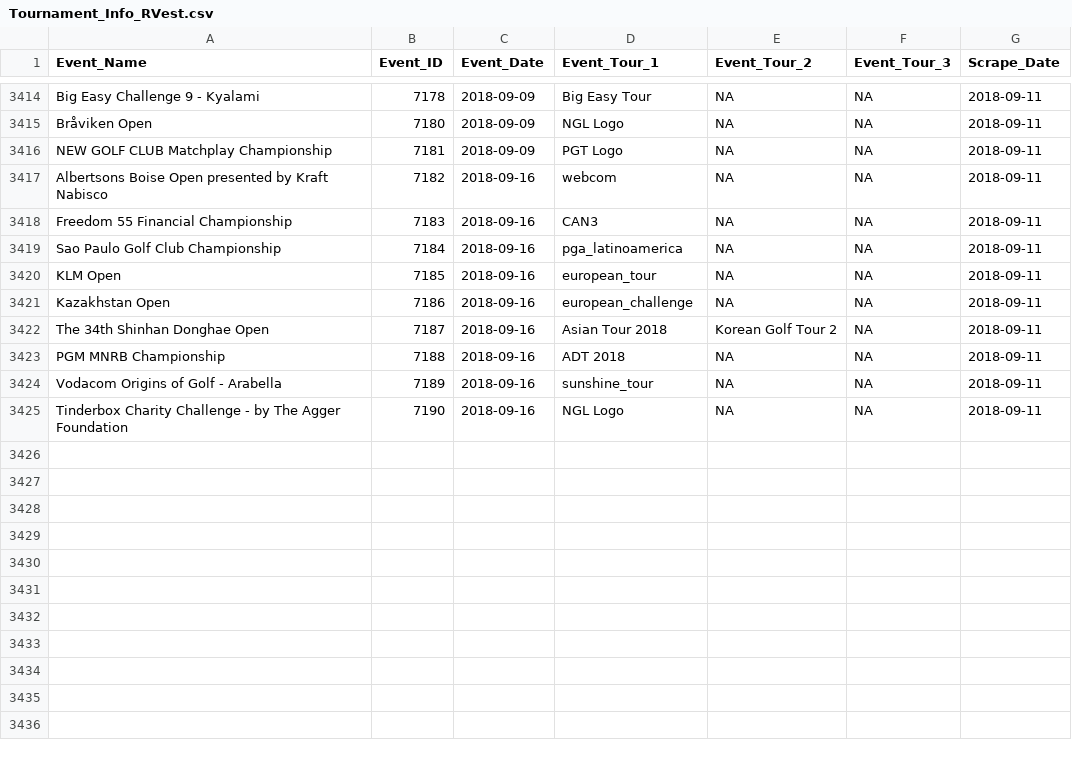
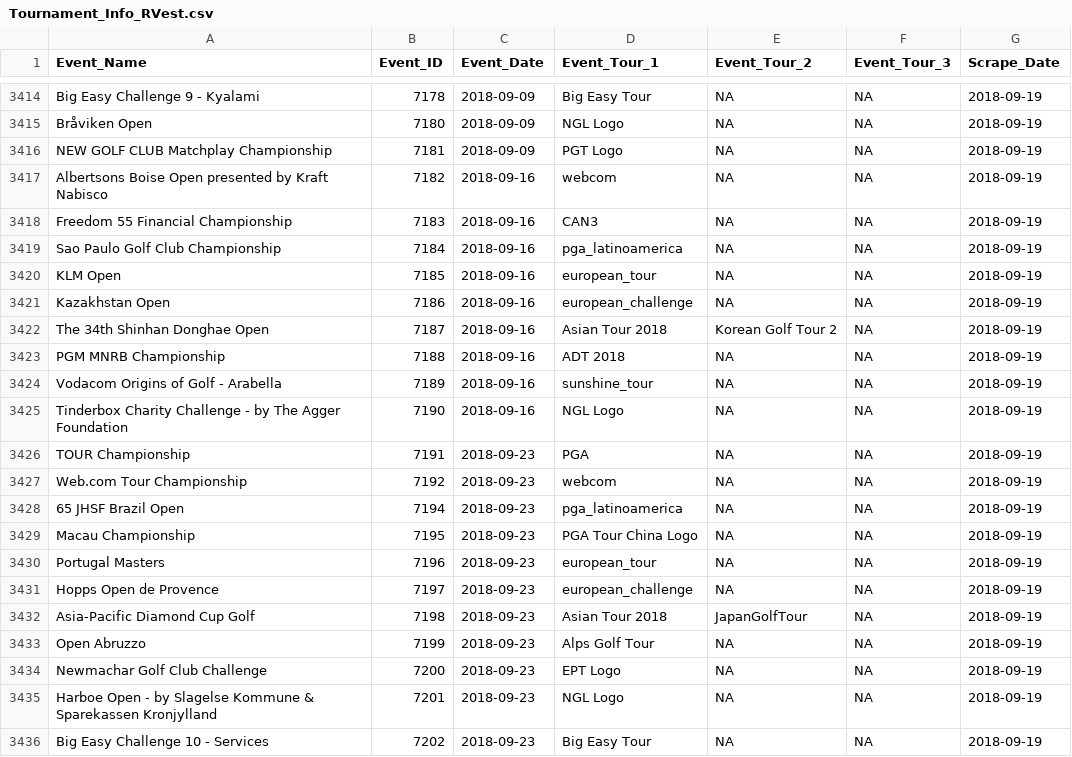
Before and after one commit to DSMok1/Golf_Ratings_R_V2, a CSV file: Data/Tournament_Info_RVest.csv, drawn as a sheet; only a part is shown, gaps mark what is left out; the diff covers the shown part only.

```diff
--- a/Data/Tournament_Info_RVest.csv
+++ b/Data/Tournament_Info_RVest.csv
@@ -3414,12 +3414,23 @@
-"Big Easy Challenge 9 - Kyalami",7178,2018-09-09,"Big Easy Tour",NA,NA,2018-09-11
-"Bråviken Open",7180,2018-09-09,"NGL Logo",NA,NA,2018-09-11
-"NEW GOLF CLUB Matchplay Championship",7181,2018-09-09,"PGT Logo",NA,NA,2018-09-11
-"Albertsons Boise Open presented by Kraft Nabisco",7182,2018-09-16,"webcom",NA,NA,2018-09-11
-"Freedom 55 Financial Championship ",7183,2018-09-16,"CAN3",NA,NA,2018-09-11
-"Sao Paulo Golf Club Championship",7184,2018-09-16,"pga_latinoamerica",NA,NA,2018-09-11
-"KLM Open",7185,2018-09-16,"european_tour",NA,NA,2018-09-11
-"Kazakhstan Open",7186,2018-09-16,"european_challenge",NA,NA,2018-09-11
-"The 34th Shinhan Donghae Open",7187,2018-09-16,"Asian Tour 2018","Korean Golf Tour 2",NA,2018-09-11
-"PGM MNRB Championship",7188,2018-09-16,"ADT 2018",NA,NA,2018-09-11
-"Vodacom Origins of Golf - Arabella",7189,2018-09-16,"sunshine_tour",NA,NA,2018-09-11
-"Tinderbox Charity Challenge - by The Agger Foundation",7190,2018-09-16,"NGL Logo",NA,NA,2018-09-11
+"Big Easy Challenge 9 - Kyalami",7178,2018-09-09,"Big Easy Tour",NA,NA,2018-09-19
+"Bråviken Open",7180,2018-09-09,"NGL Logo",NA,NA,2018-09-19
+"NEW GOLF CLUB Matchplay Championship",7181,2018-09-09,"PGT Logo",NA,NA,2018-09-19
+"Albertsons Boise Open presented by Kraft Nabisco",7182,2018-09-16,"webcom",NA,NA,2018-09-19
+"Freedom 55 Financial Championship ",7183,2018-09-16,"CAN3",NA,NA,2018-09-19
+"Sao Paulo Golf Club Championship",7184,2018-09-16,"pga_latinoamerica",NA,NA,2018-09-19
+"KLM Open",7185,2018-09-16,"european_tour",NA,NA,2018-09-19
+"Kazakhstan Open",7186,2018-09-16,"european_challenge",NA,NA,2018-09-19
+"The 34th Shinhan Donghae Open",7187,2018-09-16,"Asian Tour 2018","Korean Golf Tour 2",NA,2018-09-19
+"PGM MNRB Championship",7188,2018-09-16,"ADT 2018",NA,NA,2018-09-19
+"Vodacom Origins of Golf - Arabella",7189,2018-09-16,"sunshine_tour",NA,NA,2018-09-19
+"Tinderbox Charity Challenge - by The Agger Foundation",7190,2018-09-16,"NGL Logo",NA,NA,2018-09-19
+"TOUR Championship",7191,2018-09-23,"PGA",NA,NA,2018-09-19
+"Web.com Tour Championship",7192,2018-09-23,"webcom",NA,NA,2018-09-19
+"65 JHSF Brazil Open",7194,2018-09-23,"pga_latinoamerica",NA,NA,2018-09-19
+"Macau Championship",7195,2018-09-23,"PGA Tour China Logo",NA,NA,2018-09-19
+"Portugal Masters",7196,2018-09-23,"european_tour",NA,NA,2018-09-19
+"Hopps Open de Provence",7197,2018-09-23,"european_challenge",NA,NA,2018-09-19
+"Asia-Pacific Diamond Cup Golf",7198,2018-09-23,"Asian Tour 2018","JapanGolfTour",NA,2018-09-19
+"Open Abruzzo",7199,2018-09-23,"Alps Golf Tour",NA,NA,2018-09-19
+"Newmachar Golf Club Challenge",7200,2018-09-23,"EPT Logo",NA,NA,2018-09-19
+"Harboe Open - by Slagelse Kommune & Sparekassen Kronjylland",7201,2018-09-23,"NGL Logo",NA,NA,2018-09-19
+"Big Easy Challenge 10 - Services",7202,2018-09-23,"Big Easy Tour",NA,NA,2018-09-19
```
Also changed, not shown: 27 edited cells elsewhere in this file, Data/Scrape_Status_RVest.csv.
